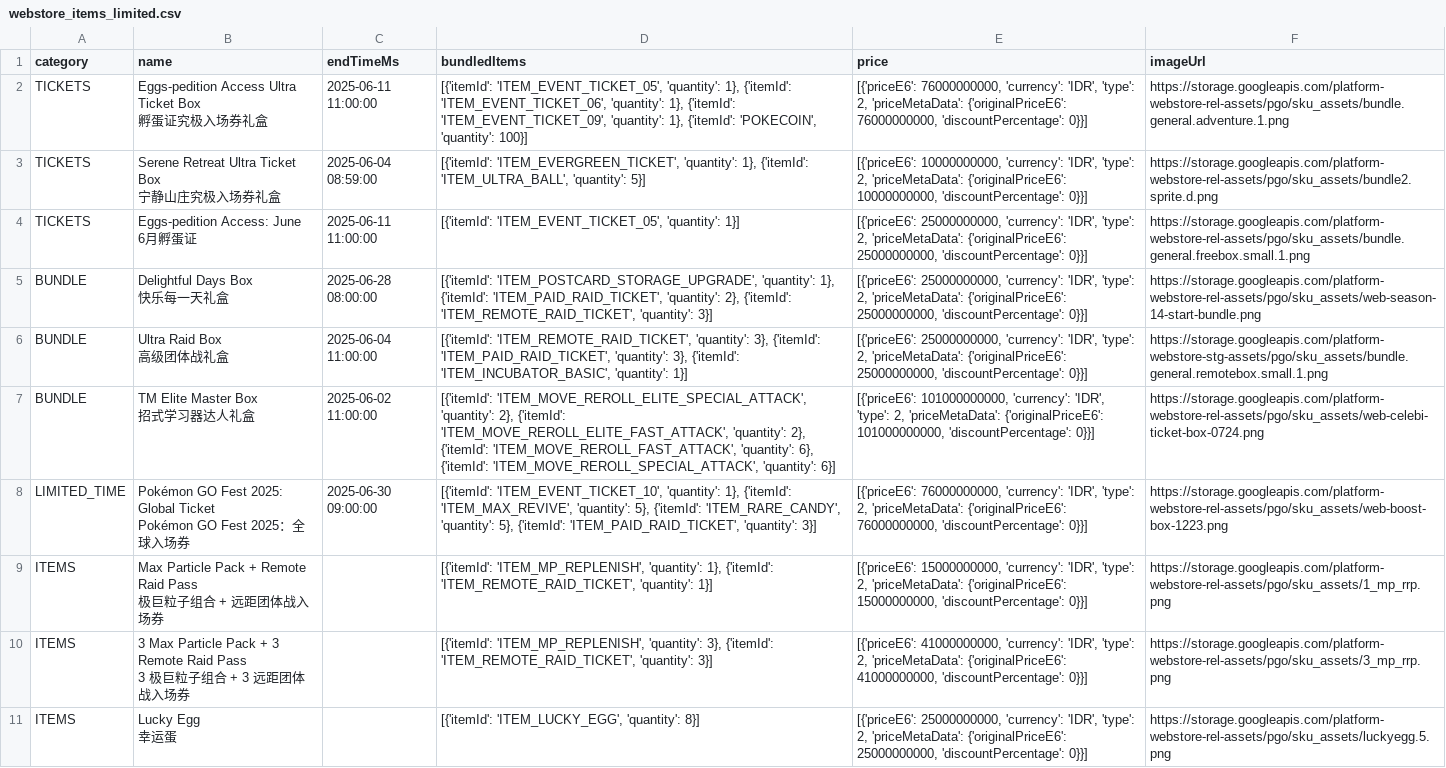
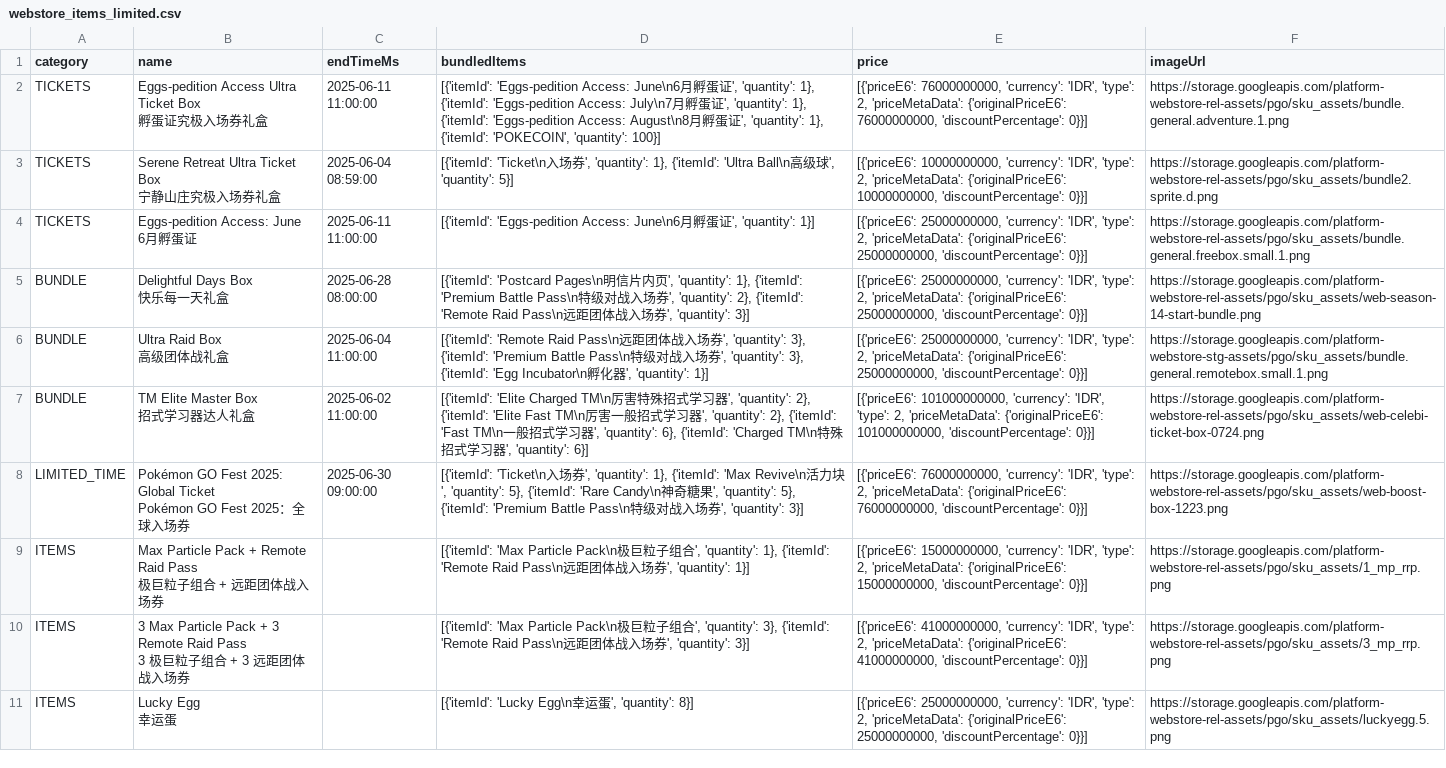
Before and after one commit to TeemoInOxford/pokemongo-store-tracker, a CSV file: webstore_items_limited.csv, drawn as a sheet; only a part is shown; the diff covers the shown part only; the diff names each change by its address in the sheet, - before the commit and + after, or states it on an @@ line.

Commit message:
Update data and extracted info [auto]

```diff
--- a/webstore_items_limited.csv
+++ b/webstore_items_limited.csv
-D2 (bundledItems): [{'itemId': 'ITEM_EVENT_TICKET_05', 'quantity': 1}, {'itemId': 'ITEM_EVENT_TICKET_06', 'quantity': 1}, {'itemId': 'ITEM_EVENT_TICKET_09', 'quantity': 1},…
+D2 (bundledItems): [{'itemId': 'Eggs-pedition Access: June\n6月孵蛋证', 'quantity': 1}, {'itemId': 'Eggs-pedition Access: July\n7月孵蛋证', 'quantity': 1}, {'itemId': 'Eggs-pedition Access: August\n8月孵蛋证', 'quantity': 1},…
-D3 (bundledItems): [{'itemId': 'ITEM_EVERGREEN_TICKET', 'quantity': 1}, {'itemId': 'ITEM_ULTRA_BALL', 'quantity': 5}]
+D3 (bundledItems): [{'itemId': 'Ticket\n入场券', 'quantity': 1}, {'itemId': 'Ultra Ball\n高级球', 'quantity': 5}]
-D4 (bundledItems): [{'itemId': 'ITEM_EVENT_TICKET_05', 'quantity': 1}]
+D4 (bundledItems): [{'itemId': 'Eggs-pedition Access: June\n6月孵蛋证', 'quantity': 1}]
-D5 (bundledItems): [{'itemId': 'ITEM_POSTCARD_STORAGE_UPGRADE', 'quantity': 1}, {'itemId': 'ITEM_PAID_RAID_TICKET', 'quantity': 2}, {'itemId': 'ITEM_REMOTE_RAID_TICKET', 'quantity': 3}]
+D5 (bundledItems): [{'itemId': 'Postcard Pages\n明信片内页', 'quantity': 1}, {'itemId': 'Premium Battle Pass\n特级对战入场券', 'quantity': 2}, {'itemId': 'Remote Raid Pass\n远距团体战入场券', 'quantity': 3}]
-D6 (bundledItems): [{'itemId': 'ITEM_REMOTE_RAID_TICKET', 'quantity': 3}, {'itemId': 'ITEM_PAID_RAID_TICKET', 'quantity': 3}, {'itemId': 'ITEM_INCUBATOR_BASIC', 'quantity': 1}]
+D6 (bundledItems): [{'itemId': 'Remote Raid Pass\n远距团体战入场券', 'quantity': 3}, {'itemId': 'Premium Battle Pass\n特级对战入场券', 'quantity': 3}, {'itemId': 'Egg Incubator\n孵化器', 'quantity': 1}]
-D7 (bundledItems): [{'itemId': 'ITEM_MOVE_REROLL_ELITE_SPECIAL_ATTACK', 'quantity': 2}, {'itemId': 'ITEM_MOVE_REROLL_ELITE_FAST_ATTACK', 'quantity': 2}, {'itemId': 'ITEM_MOVE_REROLL_FAST_ATTACK', 'quantity': 6}, {'itemId': 'ITEM_MOVE_REROLL_SPECIAL_ATTACK', 'quantity': 6}]
+D7 (bundledItems): [{'itemId': 'Elite Charged TM\n厉害特殊招式学习器', 'quantity': 2}, {'itemId': 'Elite Fast TM\n厉害一般招式学习器', 'quantity': 2}, {'itemId': 'Fast TM\n一般招式学习器', 'quantity': 6}, {'itemId': 'Charged TM\n特殊招式学习器', 'quantity': 6}]
-D8 (bundledItems): [{'itemId': 'ITEM_EVENT_TICKET_10', 'quantity': 1}, {'itemId': 'ITEM_MAX_REVIVE', 'quantity': 5}, {'itemId': 'ITEM_RARE_CANDY', 'quantity': 5}, {'itemId': 'ITEM_PAID_RAID_TICKET', 'quantity': 3}]
+D8 (bundledItems): [{'itemId': 'Ticket\n入场券', 'quantity': 1}, {'itemId': 'Max Revive\n活力块', 'quantity': 5}, {'itemId': 'Rare Candy\n神奇糖果', 'quantity': 5}, {'itemId': 'Premium Battle Pass\n特级对战入场券', 'quantity': 3}]
-D9 (bundledItems): [{'itemId': 'ITEM_MP_REPLENISH', 'quantity': 1}, {'itemId': 'ITEM_REMOTE_RAID_TICKET', 'quantity': 1}]
+D9 (bundledItems): [{'itemId': 'Max Particle Pack\n极巨粒子组合', 'quantity': 1}, {'itemId': 'Remote Raid Pass\n远距团体战入场券', 'quantity': 1}]
-D10 (bundledItems): [{'itemId': 'ITEM_MP_REPLENISH', 'quantity': 3}, {'itemId': 'ITEM_REMOTE_RAID_TICKET', 'quantity': 3}]
+D10 (bundledItems): [{'itemId': 'Max Particle Pack\n极巨粒子组合', 'quantity': 3}, {'itemId': 'Remote Raid Pass\n远距团体战入场券', 'quantity': 3}]
-D11 (bundledItems): [{'itemId': 'ITEM_LUCKY_EGG', 'quantity': 8}]
+D11 (bundledItems): [{'itemId': 'Lucky Egg\n幸运蛋', 'quantity': 8}]
```
Also changed, not shown: 11 edited cells elsewhere in this file, 1 other file.
